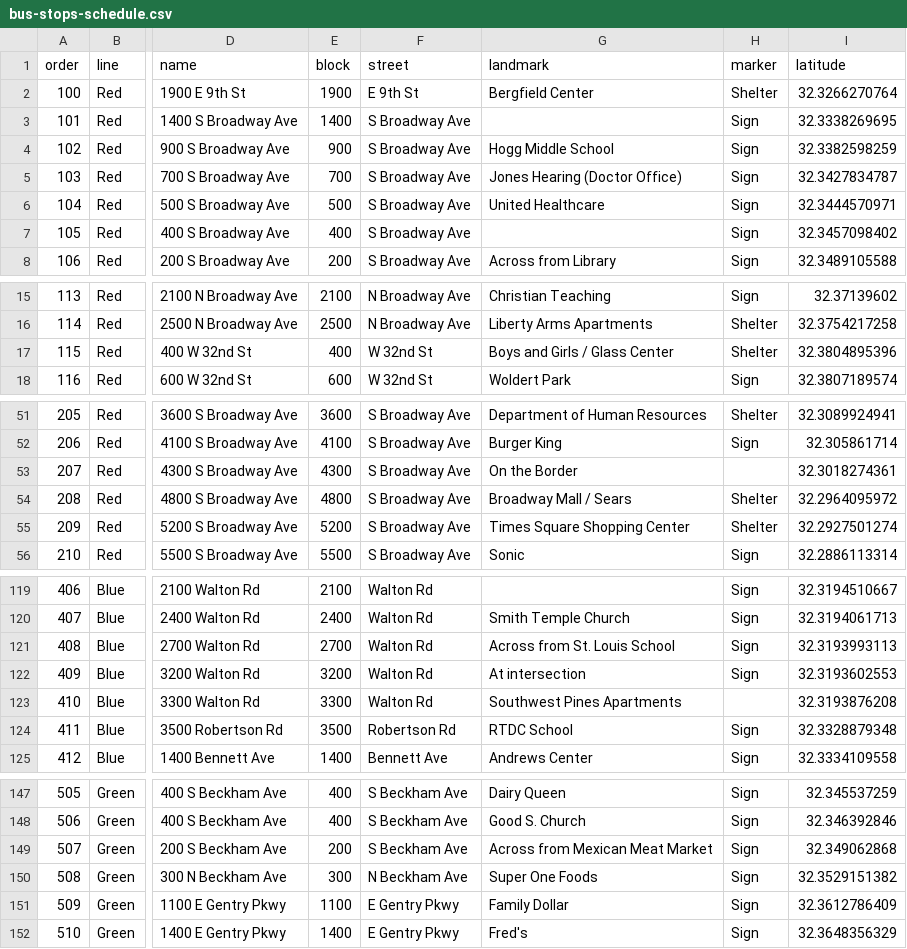
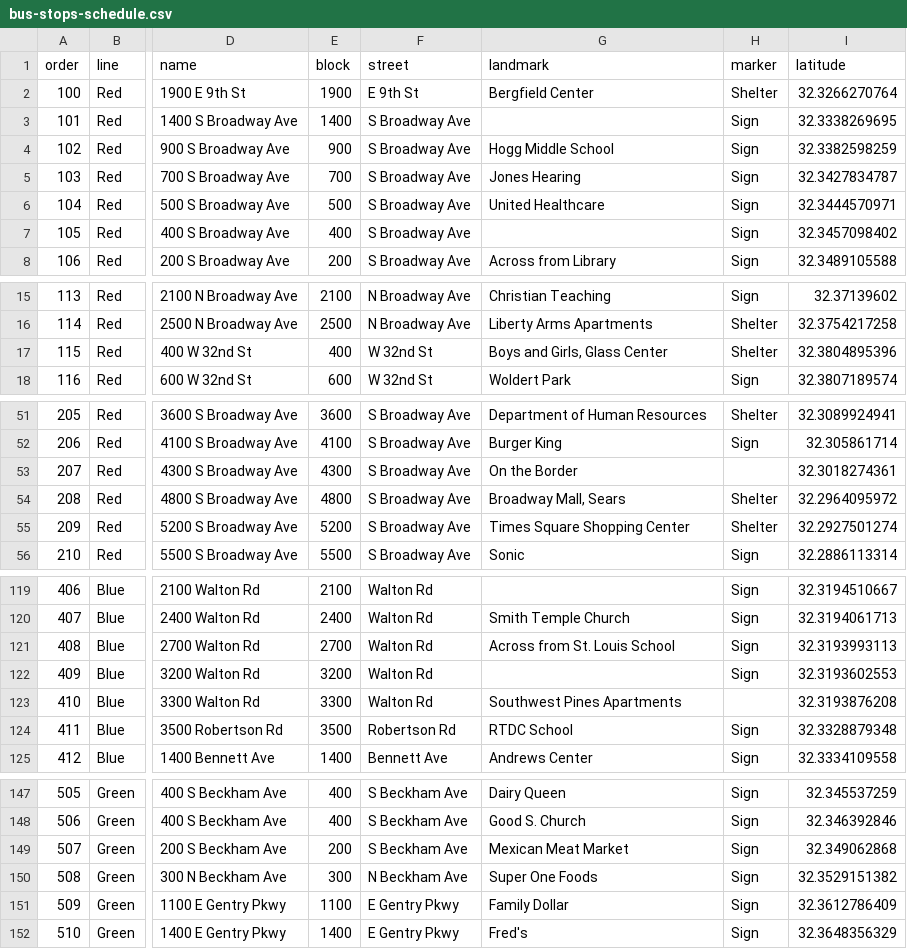
Before and after one commit to hacktyler/hacktyler-transit, a CSV file: data/stops/bus-stops-schedule.csv, drawn as a sheet; only a part is shown, gaps mark what is left out; the diff covers the shown part only; the diff names each change by its address in the sheet, - before the commit and + after, or states it on an @@ line.

Commit message:
Cleaned up remaining stop data quality issues. Closes #53.

```diff
--- a/data/stops/bus-stops-schedule.csv
+++ b/data/stops/bus-stops-schedule.csv
-G5 (landmark): Jones Hearing (Doctor Office)
+G5 (landmark): Jones Hearing
-G17 (landmark): Boys and Girls / Glass Center
+G17 (landmark): Boys and Girls, Glass Center
-G54 (landmark): Broadway Mall / Sears
+G54 (landmark): Broadway Mall, Sears
-G122 (landmark): At intersection
+G122 (landmark): (empty)
-G149 (landmark): Across from Mexican Meat Market
+G149 (landmark): Mexican Meat Market
```
Also changed, not shown: 3 added rows, 5 removed rows and 56 edited cells elsewhere in this file, data/stops/bus-stops.csv, 40 other files.
